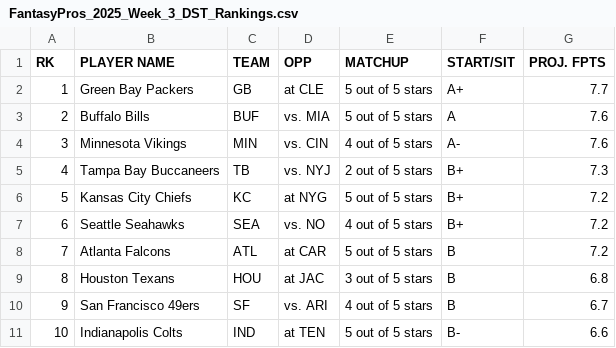
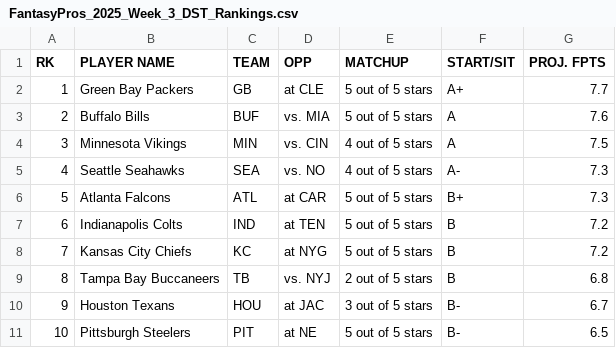
Before and after one commit to aguerraochoa/fantasy-draft-tool, a CSV file: weekly_rankings/FantasyPros_2025_Week_3_DST_Rankings.csv, drawn as a sheet; only a part is shown; the diff covers the shown part only.

```diff
--- a/weekly_rankings/FantasyPros_2025_Week_3_DST_Rankings.csv
+++ b/weekly_rankings/FantasyPros_2025_Week_3_DST_Rankings.csv
@@ -3,9 +3,9 @@
 "2","Buffalo Bills",BUF,"vs. MIA","5 out of 5 stars","A","7.6"
-"3","Minnesota Vikings",MIN,"vs. CIN","4 out of 5 stars","A-","7.6"
-"4","Tampa Bay Buccaneers",TB,"vs. NYJ","2 out of 5 stars","B+","7.3"
-"5","Kansas City Chiefs",KC,"at NYG","5 out of 5 stars","B+","7.2"
-"6","Seattle Seahawks",SEA,"vs. NO","4 out of 5 stars","B+","7.2"
-"7","Atlanta Falcons",ATL,"at CAR","5 out of 5 stars","B","7.2"
-"8","Houston Texans",HOU,"at JAC","3 out of 5 stars","B","6.8"
-"9","San Francisco 49ers",SF,"vs. ARI","4 out of 5 stars","B","6.7"
-"10","Indianapolis Colts",IND,"at TEN","5 out of 5 stars","B-","6.6"
+"3","Minnesota Vikings",MIN,"vs. CIN","4 out of 5 stars","A","7.5"
+"4","Seattle Seahawks",SEA,"vs. NO","4 out of 5 stars","A-","7.3"
+"5","Atlanta Falcons",ATL,"at CAR","5 out of 5 stars","B+","7.3"
+"6","Indianapolis Colts",IND,"at TEN","5 out of 5 stars","B","7.2"
+"7","Kansas City Chiefs",KC,"at NYG","5 out of 5 stars","B","7.2"
+"8","Tampa Bay Buccaneers",TB,"vs. NYJ","2 out of 5 stars","B","6.8"
+"9","Houston Texans",HOU,"at JAC","3 out of 5 stars","B-","6.7"
+"10","Pittsburgh Steelers",PIT,"at NE","5 out of 5 stars","B-","6.5"
```
Also changed, not shown: 84 edited cells elsewhere in this file, weekly_rankings/FantasyPros_2025_Week_3_K_Rankings.csv, 2 other files.
